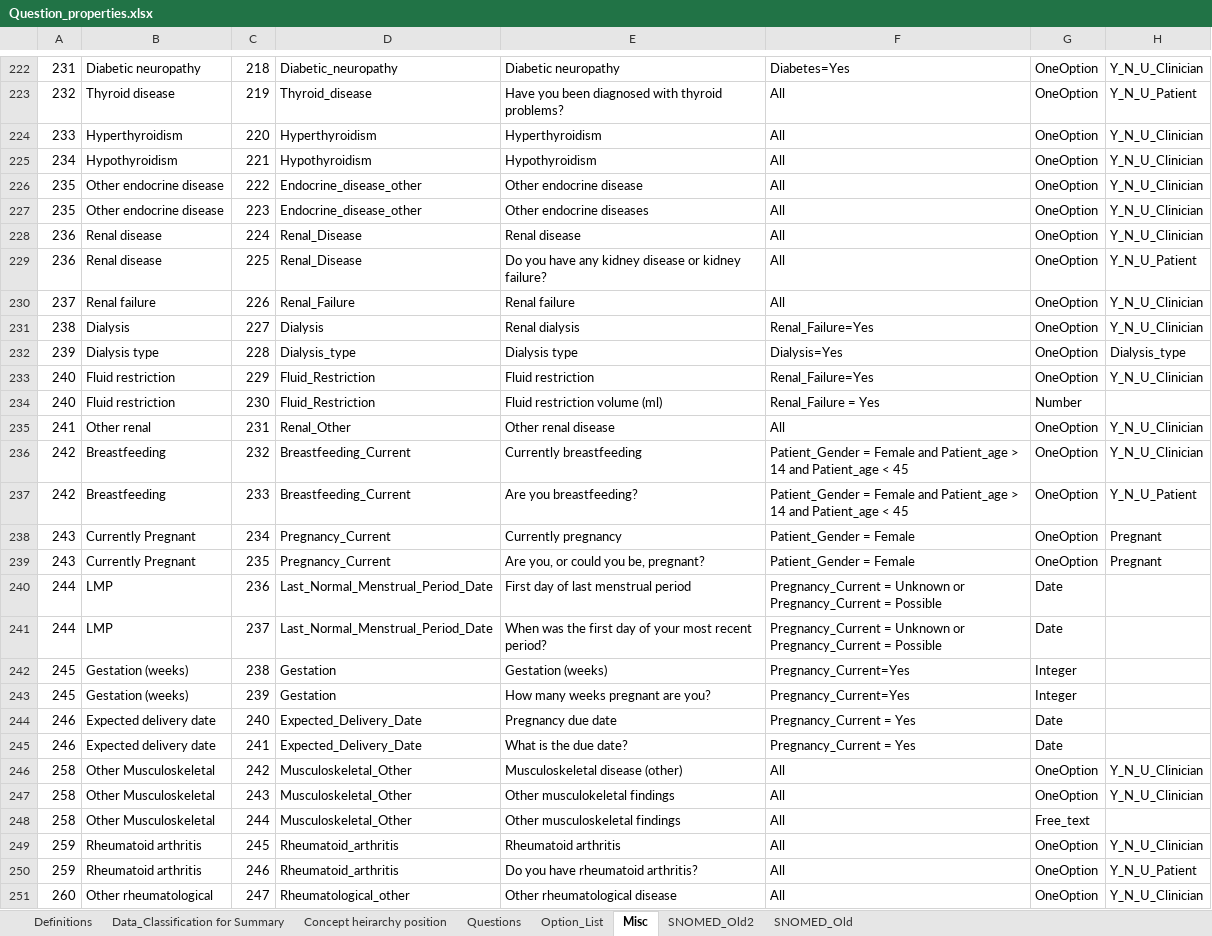
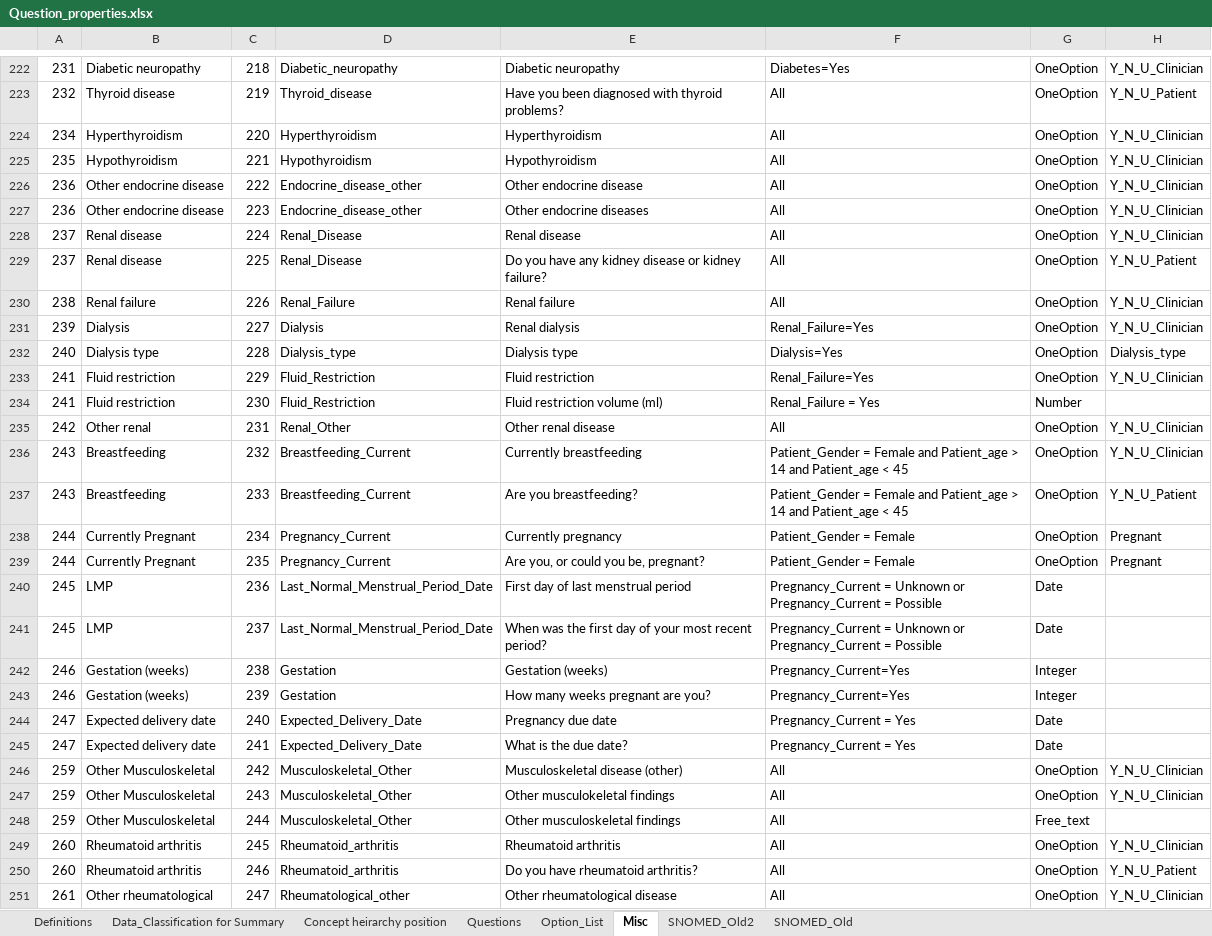
Before and after one commit to dbelavy/periop_open, an Excel workbook: spreadsheet/Question_properties.xlsx, sheet Misc, drawn as a sheet; only a part is shown, gaps mark what is left out; values as stored, in another font and other column widths than the file's, no borders; charts and pictures not drawn; the diff covers the shown part only; the diff names each change by its address in the sheet, - before the commit and + after, or states it on an @@ line.

```diff
--- a/spreadsheet/Question_properties.xlsx (sheet Misc)
+++ b/spreadsheet/Question_properties.xlsx (sheet Misc)
-A224: 233
+A224: 234
-A225: 234
+A225: 235
-A226:A227: 235
+A226:A227: 236
-A228:A229: 236
+A228:A229: 237
-A230: 237
+A230: 238
-A231: 238
+A231: 239
-A232: 239
+A232: 240
-A233:A234: 240
+A233:A234: 241
-A235: 241
+A235: 242
-A236:A237: 242
+A236:A237: 243
-A238:A239: 243
+A238:A239: 244
-A240:A241: 244
+A240:A241: 245
-A242:A243: 245
+A242:A243: 246
-A244:A245: 246
+A244:A245: 247
-A246:A248: 258
+A246:A248: 259
-A249:A250: 259
+A249:A250: 260
-A251: 260
+A251: 261
```
Also changed, not shown: 114 edited cells elsewhere in this sheet, sheet Questions, sheet Concept heirarchy position, sheet Option_List, formulas that keep their value.
